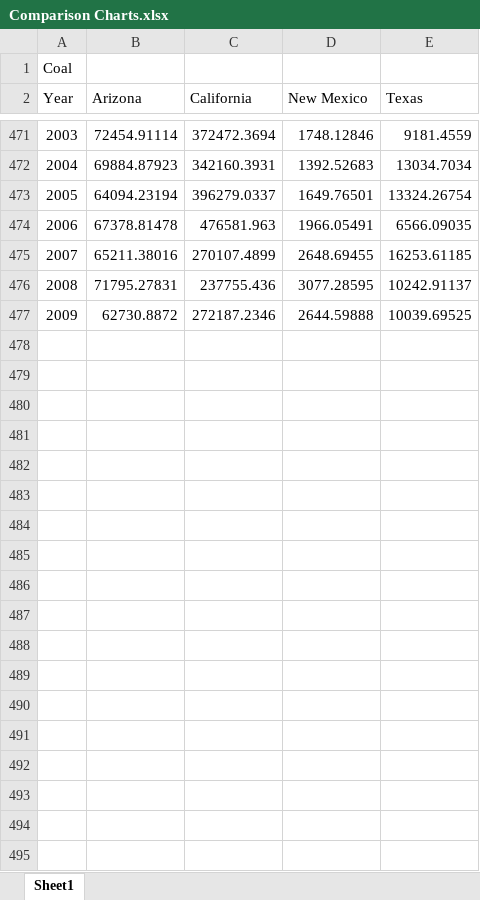
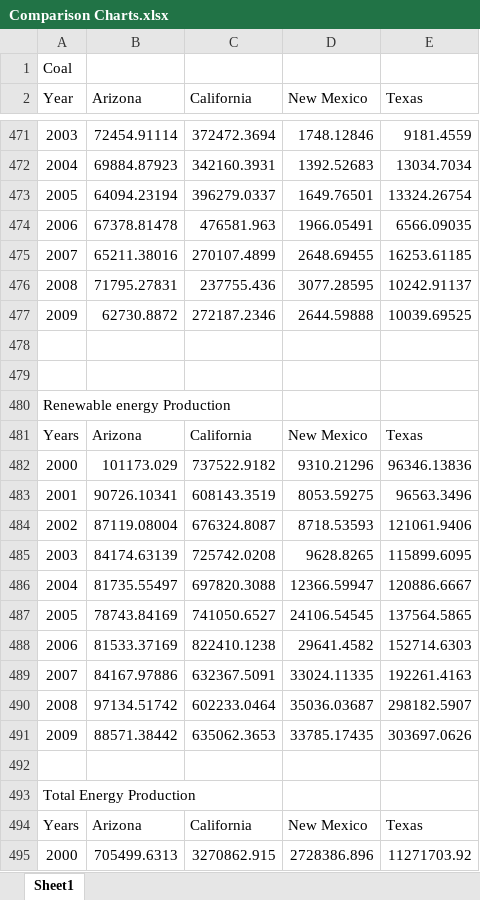
Before and after one commit to nicholassgeis/ModelingAgency, an Excel workbook: Charts/Comparison Charts.xlsx, sheet Sheet1, drawn as a sheet; only a part is shown, gaps mark what is left out; values as stored, in another font and other column widths than the file's, no borders; charts and pictures not drawn; the diff covers the shown part only; the diff names each change by its address in the sheet, - before the commit and + after, or states it on an @@ line.

```diff
--- a/Charts/Comparison Charts.xlsx (sheet Sheet1)
+++ b/Charts/Comparison Charts.xlsx (sheet Sheet1)
+row 478: (empty)
+row 479: (empty)
+row 480: Renewable energy Production
+row 481: Years | Arizona | California | New Mexico | Texas
+row 482: 2000 | 101173.029 | 737522.9182 | 9310.21296 | 96346.13836
+row 483: 2001 | 90726.10341 | 608143.3519 | 8053.59275 | 96563.3496
+row 484: 2002 | 87119.08004 | 676324.8087 | 8718.53593 | 121061.9406
+row 485: 2003 | 84174.63139 | 725742.0208 | 9628.8265 | 115899.6095
+row 486: 2004 | 81735.55497 | 697820.3088 | 12366.59947 | 120886.6667
+row 487: 2005 | 78743.84169 | 741050.6527 | 24106.54545 | 137564.5865
+row 488: 2006 | 81533.37169 | 822410.1238 | 29641.4582 | 152714.6303
+row 489: 2007 | 84167.97886 | 632367.5091 | 33024.11335 | 192261.4163
+row 490: 2008 | 97134.51742 | 602233.0464 | 35036.03687 | 298182.5907
+row 491: 2009 | 88571.38442 | 635062.3653 | 33785.17435 | 303697.0626
+row 492: (empty)
+row 493: Total Energy Production
+row 494: Years | Arizona | California | New Mexico | Texas
+row 495: 2000 | 705499.6313 | 3270862.915 | 2728386.896 | 11271703.92
```
Also changed, not shown: 62 added rows elsewhere in this sheet, charts or pictures, 2009Data/EnergyProfileCharts/ProduceTable.xlsx, 6 other files.
